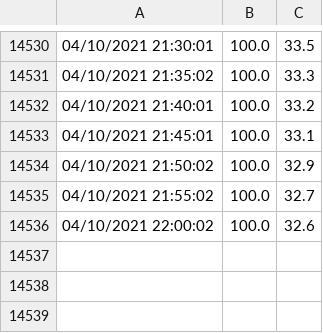
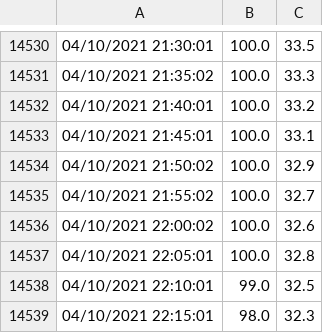
Before and after one commit to ravisayal/ipcam_utils, a CSV file: z958/sensor/battery_data.csv, drawn as a sheet; only a part is shown, gaps mark what is left out.

Commit message:
Saving battery_data_cron.sh as of 04/10/2021 22:15:01

```diff
--- a/z958/sensor/battery_data.csv
+++ b/z958/sensor/battery_data.csv
@@ -14536 +14536,4 @@
 04/10/2021 22:00:02,100.0,32.6
+04/10/2021 22:05:01,100.0,32.8
+04/10/2021 22:10:01,99.0,32.5
+04/10/2021 22:15:01,98.0,32.3
```
